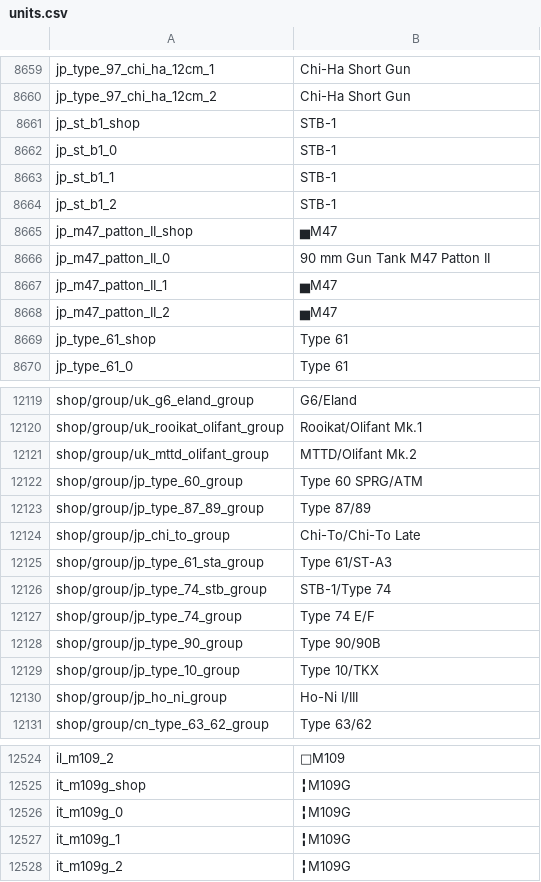
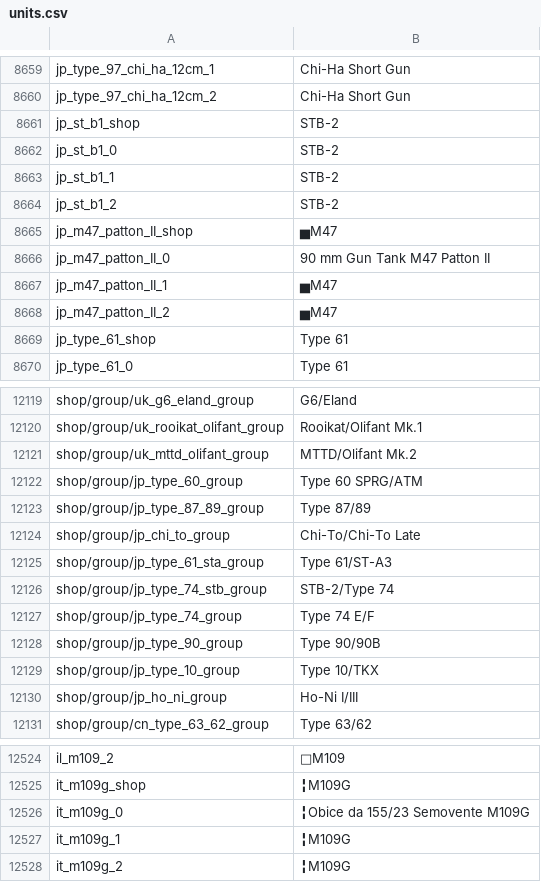
Before and after one commit to jaek898/wt-localization, a CSV file: Dechinafied/units.csv, drawn as a sheet; only a part is shown, gaps mark what is left out; the diff covers the shown part only.

```diff
--- a/Dechinafied/units.csv
+++ b/Dechinafied/units.csv
@@ -8660,6 +8660,6 @@ jp_type_97_chi_ha_12cm_1;Chi-Ha Short Gun
 jp_type_97_chi_ha_12cm_2;Chi-Ha Short Gun
-jp_st_b1_shop;STB-1
-jp_st_b1_0;STB-1
-jp_st_b1_1;STB-1
-jp_st_b1_2;STB-1
+jp_st_b1_shop;STB-2
+jp_st_b1_0;STB-2
+jp_st_b1_1;STB-2
+jp_st_b1_2;STB-2
 jp_m47_patton_II_shop;▅M47
@@ -12125,3 +12125,3 @@ shop/group/jp_chi_to_group;Chi-To/Chi-To Late
 shop/group/jp_type_61_sta_group;Type 61/ST-A3
-shop/group/jp_type_74_stb_group;STB-1/Type 74
+shop/group/jp_type_74_stb_group;STB-2/Type 74
 shop/group/jp_type_74_group;Type 74 E/F
@@ -12525,3 +12525,3 @@ il_m109_2;M109
 it_m109g_shop;╏M109G
-it_m109g_0;╏M109G
+it_m109g_0;╏Obice da 155/23 Semovente M109G
 it_m109g_1;╏M109G
```
Also changed, not shown: 68 added rows elsewhere in this file, New Icons/units.csv, Standard/units.csv.
